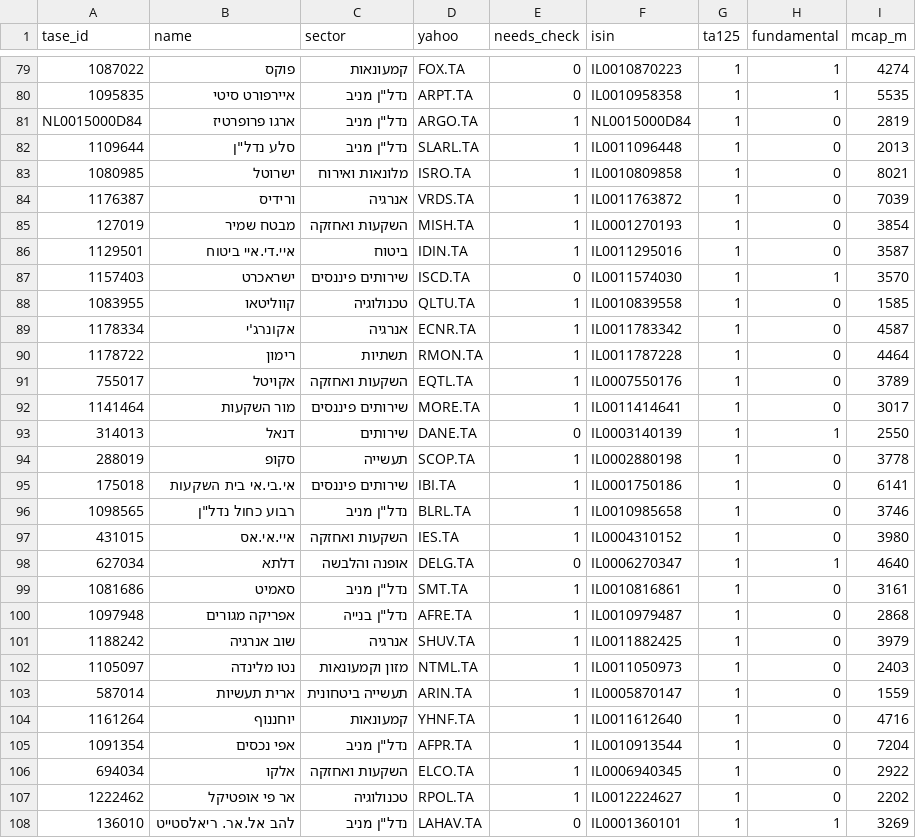
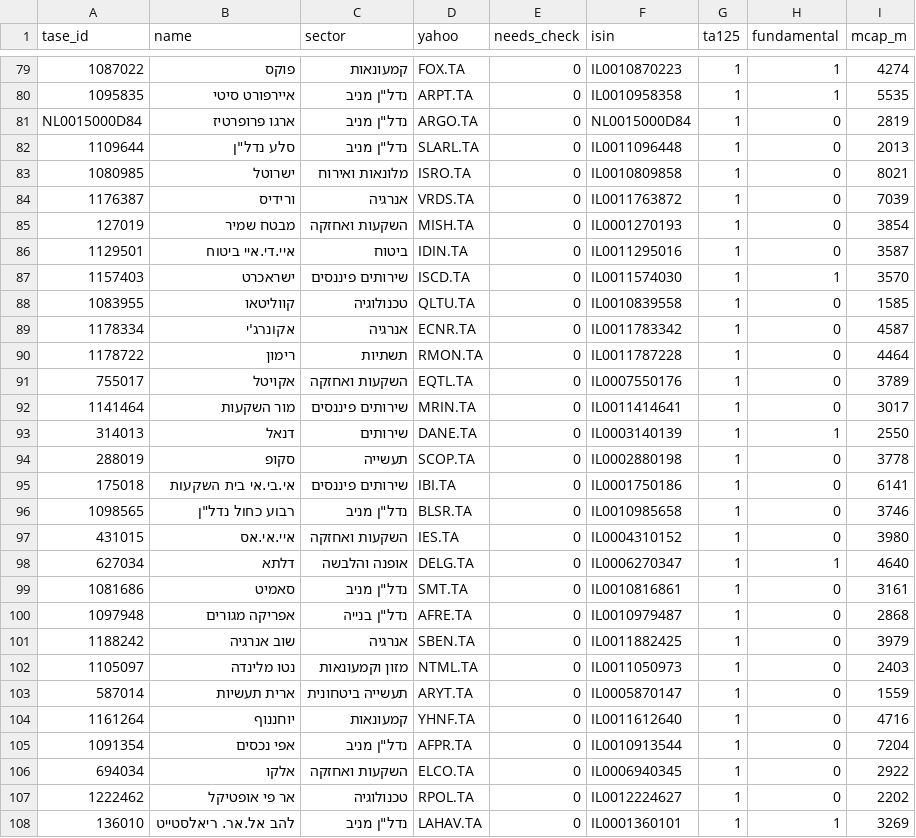
Before and after one commit to Bmichael80/tase-tech-model, a CSV file: config/universe.csv, drawn as a sheet; only a part is shown, gaps mark what is left out; the diff covers the shown part only; the diff names each change by its address in the sheet, - before the commit and + after, or states it on an @@ line.

Commit message:
Fix 6 TA-125 tickers verified by ISIN (MRIN, BLSR, SBEN, ARYT, ELCRE, UNMI)

```diff
--- a/config/universe.csv
+++ b/config/universe.csv
-E81:E86 (needs_check): 1
+E81:E86 (needs_check): 0
-E88:E92 (needs_check): 1
+E88:E92 (needs_check): 0
-D92 (yahoo): MORE.TA
+D92 (yahoo): MRIN.TA
-E94:E97 (needs_check): 1
+E94:E97 (needs_check): 0
-D96 (yahoo): BLRL.TA
+D96 (yahoo): BLSR.TA
-E99:E107 (needs_check): 1
+E99:E107 (needs_check): 0
-D101 (yahoo): SHUV.TA
+D101 (yahoo): SBEN.TA
-D103 (yahoo): ARIN.TA
+D103 (yahoo): ARYT.TA
```
Also changed, not shown: 60 edited cells elsewhere in this file.
